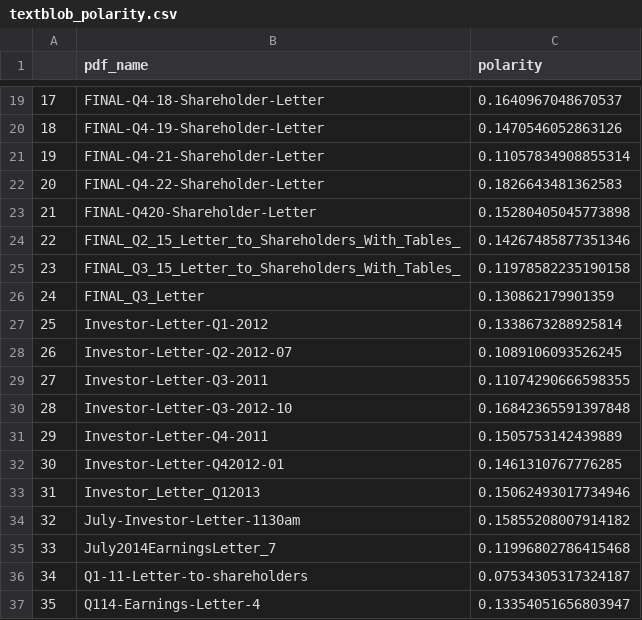
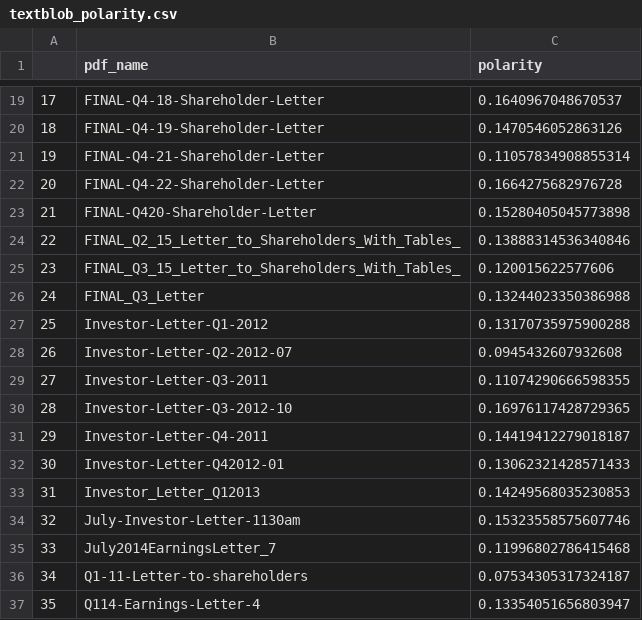
Before and after one commit to amdemin/Financial-Reports-Stock-Prediction, a CSV file: Scores/textblob_polarity.csv, drawn as a sheet; only a part is shown, gaps mark what is left out; the diff covers the shown part only.

```diff
--- a/Scores/textblob_polarity.csv
+++ b/Scores/textblob_polarity.csv
@@ -21,15 +21,15 @@
 19,FINAL-Q4-21-Shareholder-Letter,0.11057834908855314
-20,FINAL-Q4-22-Shareholder-Letter,0.1826643481362583
+20,FINAL-Q4-22-Shareholder-Letter,0.1664275682976728
 21,FINAL-Q420-Shareholder-Letter,0.15280405045773898
-22,FINAL_Q2_15_Letter_to_Shareholders_With_Tables_,0.14267485877351346
-23,FINAL_Q3_15_Letter_to_Shareholders_With_Tables_,0.11978582235190158
-24,FINAL_Q3_Letter,0.130862179901359
-25,Investor-Letter-Q1-2012,0.1338673288925814
-26,Investor-Letter-Q2-2012-07,0.1089106093526245
+22,FINAL_Q2_15_Letter_to_Shareholders_With_Tables_,0.13888314536340846
+23,FINAL_Q3_15_Letter_to_Shareholders_With_Tables_,0.120015622577606
+24,FINAL_Q3_Letter,0.13244023350386988
+25,Investor-Letter-Q1-2012,0.13170735975900288
+26,Investor-Letter-Q2-2012-07,0.0945432607932608
 27,Investor-Letter-Q3-2011,0.11074290666598355
-28,Investor-Letter-Q3-2012-10,0.16842365591397848
-29,Investor-Letter-Q4-2011,0.1505753142439889
-30,Investor-Letter-Q42012-01,0.1461310767776285
-31,Investor_Letter_Q12013,0.15062493017734946
-32,July-Investor-Letter-1130am,0.15855208007914182
+28,Investor-Letter-Q3-2012-10,0.16976117428729365
+29,Investor-Letter-Q4-2011,0.14419412279018187
+30,Investor-Letter-Q42012-01,0.13062321428571433
+31,Investor_Letter_Q12013,0.14249568035230853
+32,July-Investor-Letter-1130am,0.15323558575607746
 33,July2014EarningsLetter_7,0.11996802786415468
```
Also changed, not shown: 10 edited cells elsewhere in this file, Scores/amazon_polarity.csv, Scores/google_polarity.csv, 14 other files.
